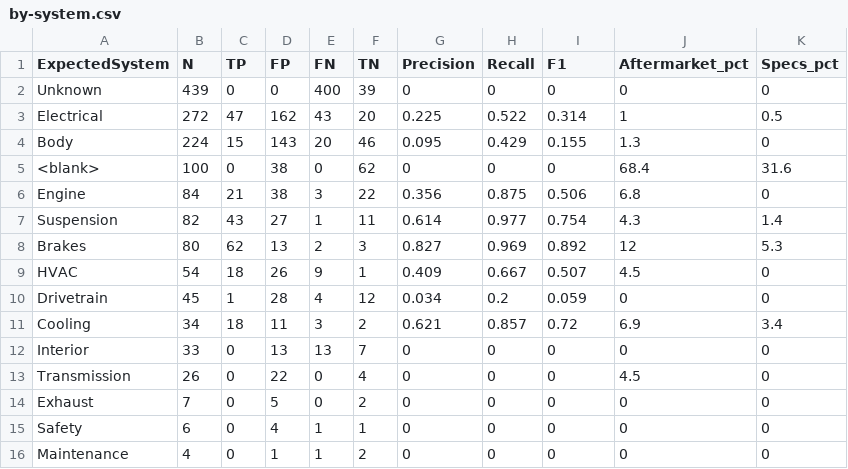
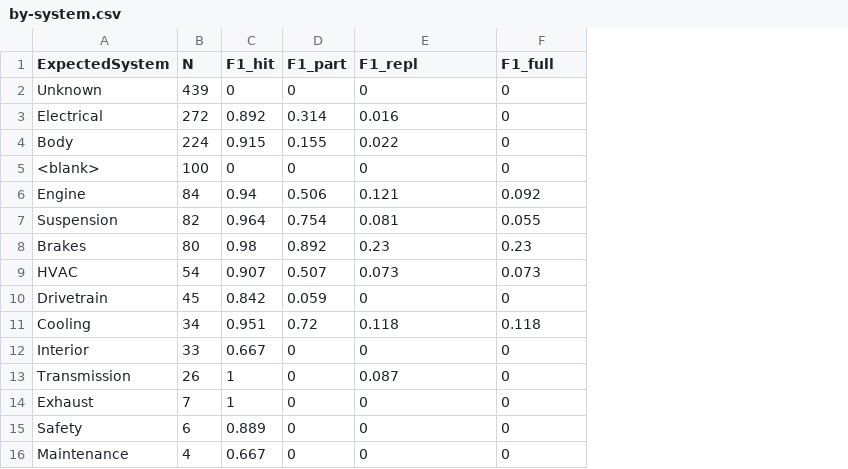
Before and after one commit to abdul-mohsen/ifritah-parts, a CSV file: docs/reports/2026-08-23-quality-audit/by-system.csv, drawn as a sheet; removed rows and columns are numbered as before the commit, all else as after; the diff names each change by its address in the sheet, - before the commit and + after, or states it on an @@ line.

```diff
--- a/docs/reports/2026-08-23-quality-audit/by-system.csv
+++ b/docs/reports/2026-08-23-quality-audit/by-system.csv
-column C (TP), rows 2-16: 0 | 47 | 15 | 0 | 21 | 43 | 62 | 18 | 1 | 18 | 0 | 0 | 0 | 0 | 0
-column D (FP), rows 2-16: 0 | 162 | 143 | 38 | 38 | 27 | 13 | 26 | 28 | 11 | 13 | 22 | 5 | 4 | 1
-column E (FN), rows 2-16: 400 | 43 | 20 | 0 | 3 | 1 | 2 | 9 | 4 | 3 | 13 | 0 | 0 | 1 | 1
-column F (TN), rows 2-16: 39 | 20 | 46 | 62 | 22 | 11 | 3 | 1 | 12 | 2 | 7 | 4 | 2 | 1 | 2
-column G (Precision), rows 2-16: 0 | 0.225 | 0.095 | 0 | 0.356 | 0.614 | 0.827 | 0.409 | 0.034 | 0.621 | 0 | 0 | 0 | 0 | 0
-column H (Recall), rows 2-16: 0 | 0.522 | 0.429 | 0 | 0.875 | 0.977 | 0.969 | 0.667 | 0.2 | 0.857 | 0 | 0 | 0 | 0 | 0
+column C (F1_hit), rows 2-16: 0 | 0.892 | 0.915 | 0 | 0.94 | 0.964 | 0.98 | 0.907 | 0.842 | 0.951 | 0.667 | 1 | 1 | 0.889 | 0.667
-D1: F1
+D1: F1_part
-E1: Aftermarket_pct
+E1: F1_repl
-F1: Specs_pct
+F1: F1_full
-E3 (F1_repl): 1
+E3 (F1_repl): 0.016
-F3 (F1_full): 0.5
+F3 (F1_full): 0
-E4 (F1_repl): 1.3
+E4 (F1_repl): 0.022
-E5 (F1_repl): 68.4
+E5 (F1_repl): 0
-F5 (F1_full): 31.6
+F5 (F1_full): 0
-E6 (F1_repl): 6.8
+E6 (F1_repl): 0.121
-F6 (F1_full): 0
+F6 (F1_full): 0.092
-E7 (F1_repl): 4.3
+E7 (F1_repl): 0.081
-F7 (F1_full): 1.4
+F7 (F1_full): 0.055
-E8 (F1_repl): 12
+E8 (F1_repl): 0.23
-F8 (F1_full): 5.3
+F8 (F1_full): 0.23
-E9 (F1_repl): 4.5
+E9 (F1_repl): 0.073
-F9 (F1_full): 0
+F9 (F1_full): 0.073
-E11 (F1_repl): 6.9
+E11 (F1_repl): 0.118
-F11 (F1_full): 3.4
+F11 (F1_full): 0.118
-E13 (F1_repl): 4.5
+E13 (F1_repl): 0.087
```
Also changed, not shown: docs/reports/2026-08-23-quality-audit/by-category.csv, docs/reports/2026-08-23-quality-audit/by-slice.csv, 2 other files.
